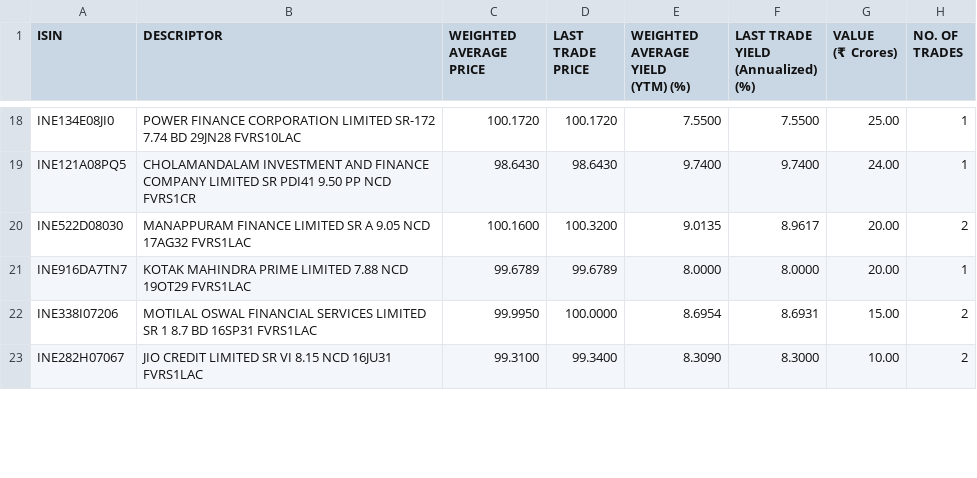
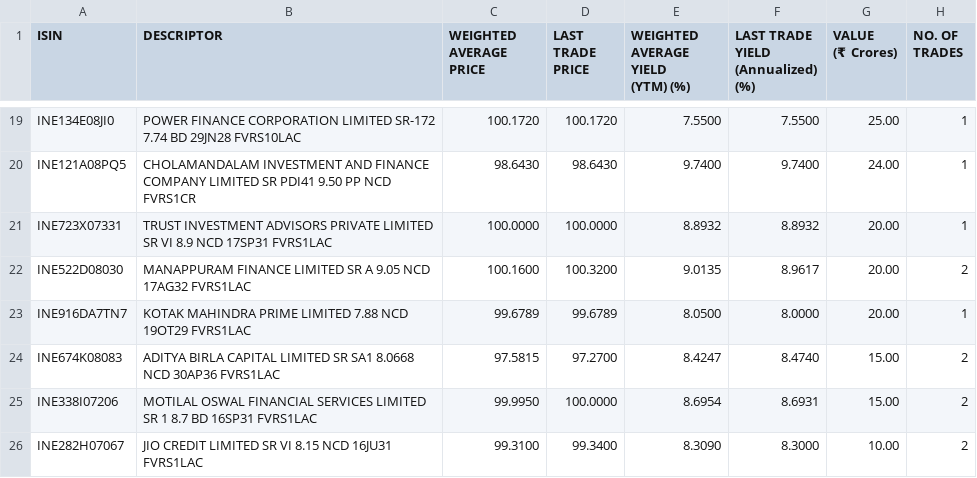
Before and after one commit to swayamjitdalai-bit/debt-market-dashboard, a CSV file: data/cbrics.csv, drawn as a sheet; only a part is shown, gaps mark what is left out; the diff covers the shown part only.

```diff
--- a/data/cbrics.csv
+++ b/data/cbrics.csv
@@ -45,6 +47,10 @@
 ","98.6430","98.6430","9.7400","9.7400","24.00","1"
+"INE723X07331","TRUST INVESTMENT ADVISORS PRIVATE LIMITED SR VI 8.9 NCD 17SP31 FVRS1LAC
+","100.0000","100.0000","8.8932","8.8932","20.00","1"
 "INE522D08030","MANAPPURAM FINANCE LIMITED SR A 9.05 NCD 17AG32 FVRS1LAC
 ","100.1600","100.3200","9.0135","8.9617","20.00","2"
-"INE916DA7TN7","KOTAK MAHINDRA PRIME LIMITED 7.88 NCD 19OT29 FVRS1LAC
-","99.6789","99.6789","8.0000","8.0000","20.00","1"
+"INE916DA7TN7","KOTAK MAHINDRA PRIME LIMITED 7.88 NCD 19OT29 FVRS1LAC
+","99.6789","99.6789","8.0500","8.0000","20.00","1"
+"INE674K08083","ADITYA BIRLA CAPITAL LIMITED SR SA1 8.0668 NCD 30AP36 FVRS1LAC
+","97.5815","97.2700","8.4247","8.4740","15.00","2"
 "INE338I07206","MOTILAL OSWAL FINANCIAL SERVICES LIMITED SR 1 8.7 BD 16SP31 FVRS1LAC
```
Also changed, not shown: 2 added rows, 1 removed row and 5 edited cells elsewhere in this file, 5 other files.
